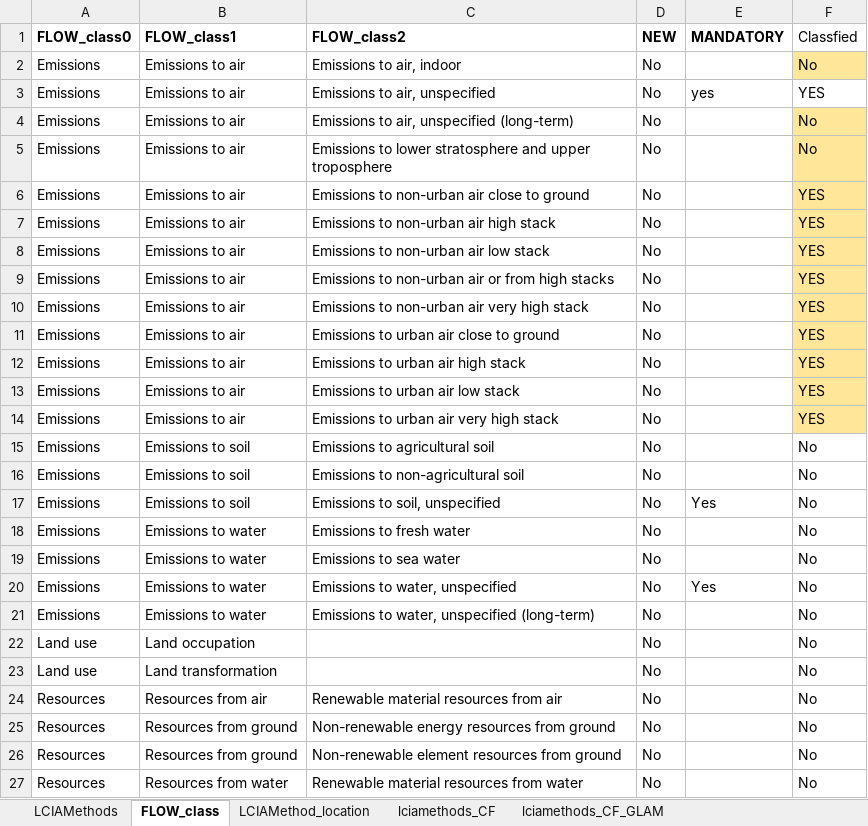
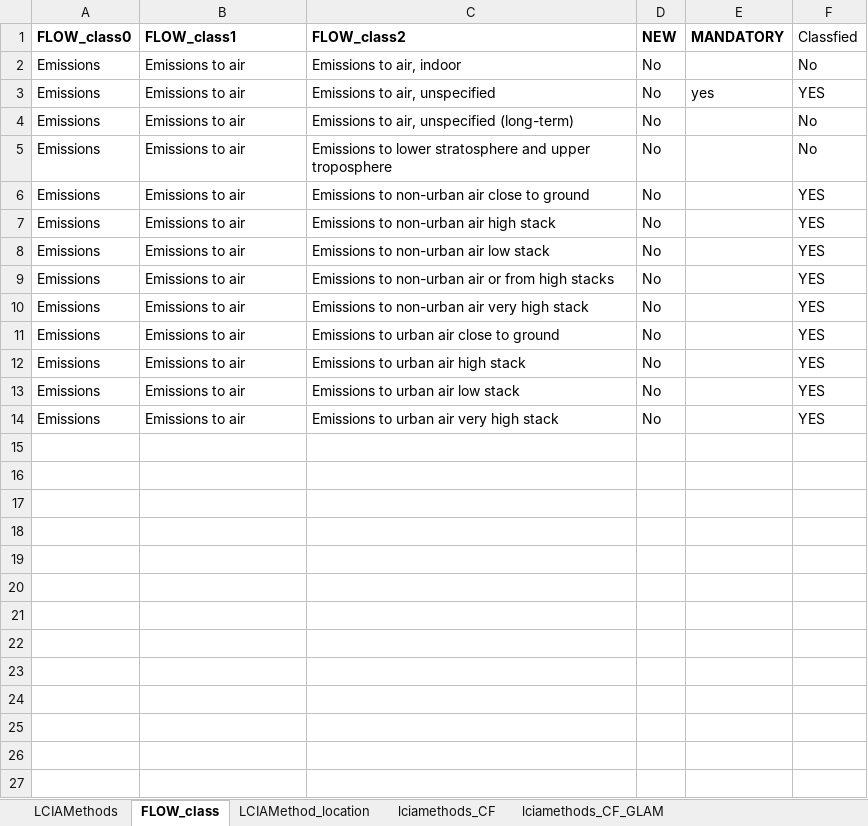
Before and after one commit to dodolinchen/GLAM_testing, an Excel workbook: GLAM_template_EQ_Terrestrial_Acidification.xlsx, sheet FLOW_class, drawn as a sheet; values as stored, in another font and other column widths than the file's, no borders; the diff names each change by its address in the sheet, - before the commit and + after, or states it on an @@ line.

```diff
--- a/GLAM_template_EQ_Terrestrial_Acidification.xlsx (sheet FLOW_class)
+++ b/GLAM_template_EQ_Terrestrial_Acidification.xlsx (sheet FLOW_class)
-F2 fill: #FFE699
+F2 fill: none
-F4:F14 fill: #FFE699
+F4:F14 fill: none
-row 15: Emissions | Emissions to soil | Emissions to agricultural soil | No |  | No
-row 16: Emissions | Emissions to soil | Emissions to non-agricultural soil | No |  | No
-row 17: Emissions | Emissions to soil | Emissions to soil, unspecified | No | Yes | No
-row 18: Emissions | Emissions to water | Emissions to fresh water | No |  | No
-row 19: Emissions | Emissions to water | Emissions to sea water | No |  | No
-row 20: Emissions | Emissions to water | Emissions to water, unspecified | No | Yes | No
-row 21: Emissions | Emissions to water | Emissions to water, unspecified (long-term) | No |  | No
-row 22: Land use | Land occupation |  | No |  | No
-row 23: Land use | Land transformation |  | No |  | No
-row 24: Resources | Resources from air | Renewable material resources from air | No |  | No
-row 25: Resources | Resources from ground | Non-renewable energy resources from ground | No |  | No
-row 26: Resources | Resources from ground | Non-renewable element resources from ground | No |  | No
-row 27: Resources | Resources from water | Renewable material resources from water | No |  | No
```
Also changed, not shown: sheet lciamethods_CF_GLAM, sheet lciamethods_CF, sheet LCIAMethod_location, sheet LCIAMethods, 5 other files.
